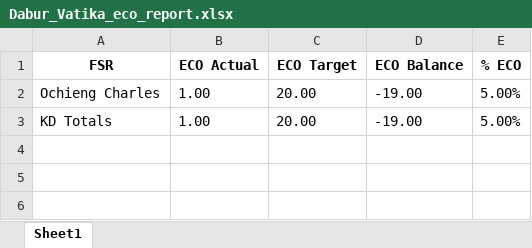
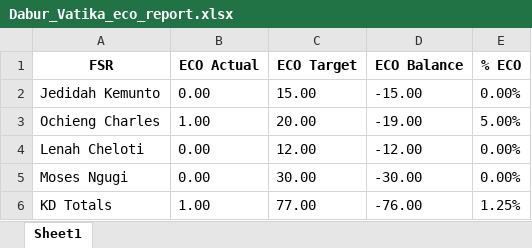
Before and after one commit to Hackerlord1/reportmaster, an Excel workbook: uploads/Dabur_Vatika_eco_report.xlsx, sheet Sheet1, drawn as a sheet; values as stored, in another font and other column widths than the file's, no borders; addresses are those after the commit; the diff names each change by its address in the sheet, - before the commit and + after, or states it on an @@ line.

```diff
--- a/uploads/Dabur_Vatika_eco_report.xlsx (sheet Sheet1)
+++ b/uploads/Dabur_Vatika_eco_report.xlsx (sheet Sheet1)
+row 2: Jedidah Kemunto | 0.00 | 15.00 | -15.00 | 0.00%
+row 4: Lenah Cheloti | 0.00 | 12.00 | -12.00 | 0.00%
+row 5: Moses Ngugi | 0.00 | 30.00 | -30.00 | 0.00%
-C6 (ECO Target): 20.00
+C6 (ECO Target): 77.00
-D6 (ECO Balance): -19.00
+D6 (ECO Balance): -76.00
-E6 (% ECO): 5.00%
+E6 (% ECO): 1.25%
```
Also changed, not shown: uploads/Canon_GOODNIGHT INSECT KILLER_eco_report.xlsx, uploads/FGWHHMG0N01_eco_report.xlsx, 34 other files.
